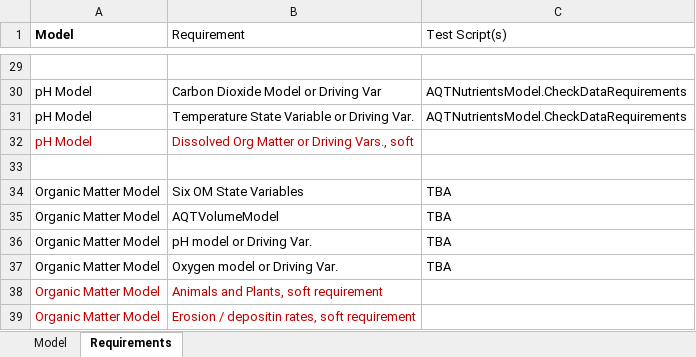
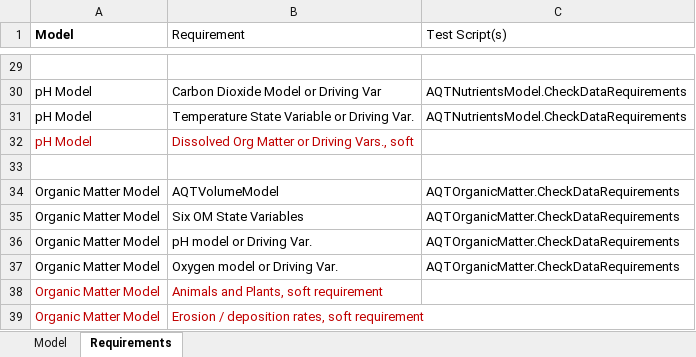
Before and after one commit to quanted/hms, an Excel workbook: Data.Simulate.AQUATOX/DOCS/HMS_AQUATOX_Models_and_Requirements.xlsx, sheet Requirements, drawn as a sheet; only a part is shown, gaps mark what is left out; values as stored, in another font and other column widths than the file's, no borders; removed rows and columns are numbered as before the commit, all else as after; the diff names each change by its address in the sheet, - before the commit and + after, or states it on an @@ line.

Commit message:
6-8-2018 Completed the organic matter model, documentation, API, and test scripts. Minor modifications to the nutrients and volume model so that instantiation is possible without model execution. Updated the programmer's test log and added all relevant test JSONS to the OrganicMatter/TEST directory. Wrote code to thoroughly check data requirements for the AQUATOX organic matter model. Added to the documentation information about data requirements and potential links from other models within the JSON input.

```diff
--- a/Data.Simulate.AQUATOX/DOCS/HMS_AQUATOX_Models_and_Requirements.xlsx (sheet Requirements)
+++ b/Data.Simulate.AQUATOX/DOCS/HMS_AQUATOX_Models_and_Requirements.xlsx (sheet Requirements)
-row 34: Organic Matter Model | Six OM State Variables | TBA
-C34 (Test Script(s)): TBA
+C34 (Test Script(s)): AQTOrganicMatter.CheckDataRequirements
+row 35: Organic Matter Model | Six OM State Variables | AQTOrganicMatter.CheckDataRequirements
-C36:C37 (Test Script(s)): TBA
+C36:C37 (Test Script(s)): AQTOrganicMatter.CheckDataRequirements
-B39 (Requirement): Erosion / depositin rates, soft requirement
+B39 (Requirement): Erosion / deposition rates, soft requirement
```
Also changed, not shown: 27 other files.
